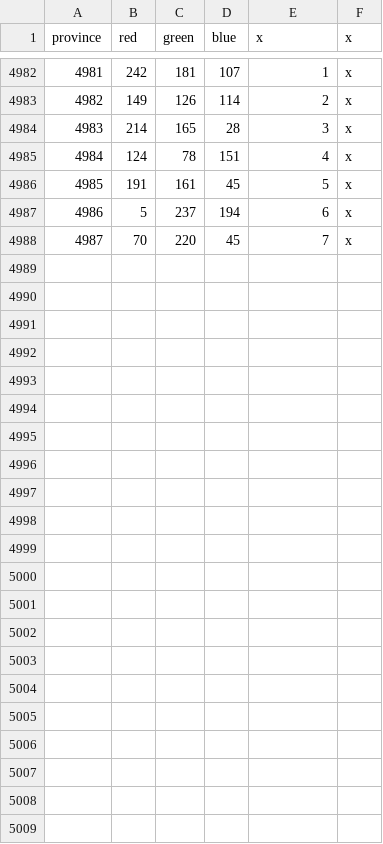
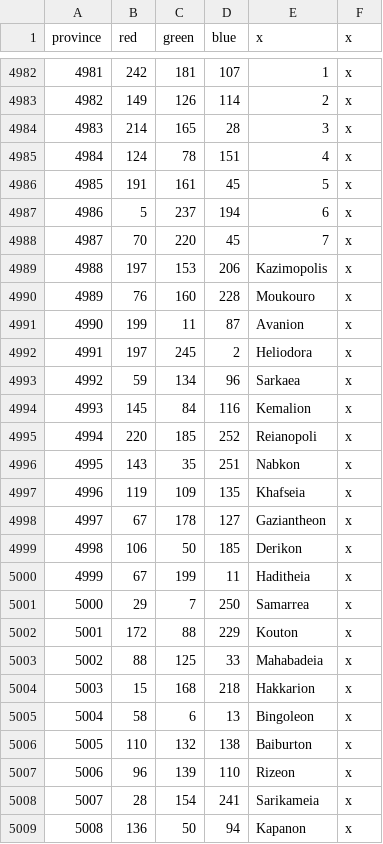
Before and after one commit to maxice8/PostFinem_PreRelease, a CSV file: map/definition.csv, drawn as a sheet; only a part is shown, gaps mark what is left out.

Commit message:
new provinces for greek world

```diff
--- a/map/definition.csv
+++ b/map/definition.csv
@@ -4988 +4988,22 @@ province;red;green;blue;x;x
 4987;70;220;45;7;x
+4988;197;153;206;Kazimopolis;x
+4989;76;160;228;Moukouro;x
+4990;199;11;87;Avanion;x
+4991;197;245;2;Heliodora;x
+4992;59;134;96;Sarkaea;x
+4993;145;84;116;Kemalion;x
+4994;220;185;252;Reianopoli;x
+4995;143;35;251;Nabkon;x
+4996;119;109;135;Khafseia;x
+4997;67;178;127;Gaziantheon;x
+4998;106;50;185;Derikon;x
+4999;67;199;11;Haditheia;x
+5000;29;7;250;Samarrea;x
+5001;172;88;229;Kouton;x
+5002;88;125;33;Mahabadeia;x
+5003;15;168;218;Hakkarion;x
+5004;58;6;13;Bingoleon;x
+5005;110;132;138;Baiburton;x
+5006;96;139;110;Rizeon;x
+5007;28;154;241;Sarikameia;x
+5008;136;50;94;Kapanon;x
```
Also changed, not shown: 24 other files.
